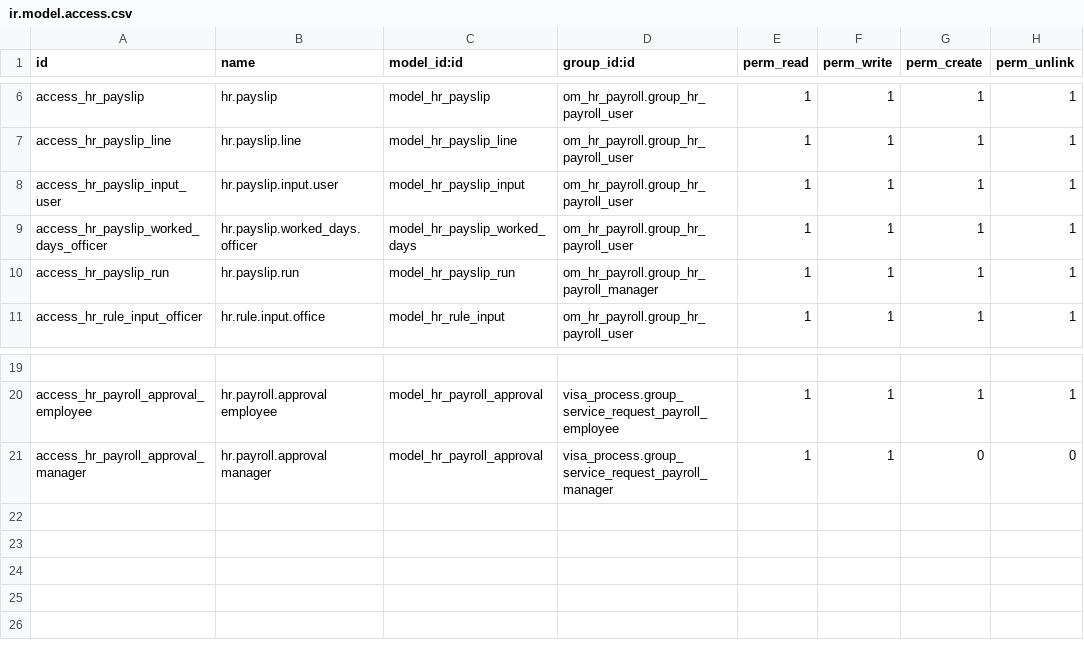
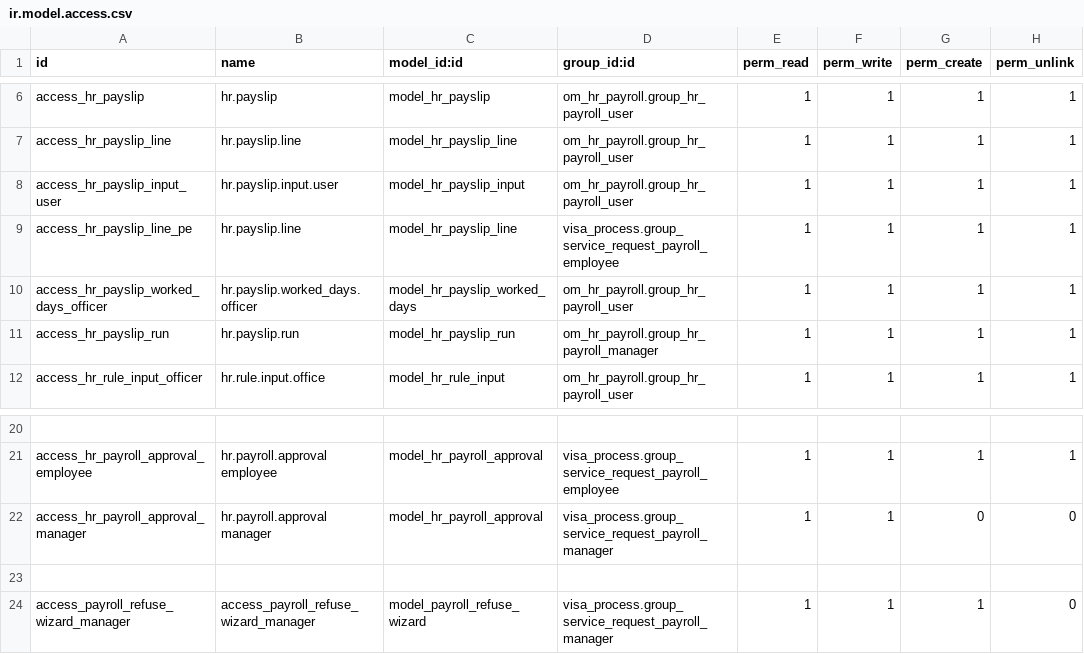
Before and after one commit to Deekshithhm27/aamalcom, a CSV file: odoo_mates/om_hr_payroll/security/ir.model.access.csv, drawn as a sheet; only a part is shown, gaps mark what is left out; the diff names each change by its address in the sheet, - before the commit and + after, or states it on an @@ line.

Commit message:
refuse section

```diff
--- a/odoo_mates/om_hr_payroll/security/ir.model.access.csv
+++ b/odoo_mates/om_hr_payroll/security/ir.model.access.csv
+row 9: access_hr_payslip_line_pe | hr.payslip.line | model_hr_payslip_line | visa_process.group_service_request_payroll_employee | 1 | 1 | 1 | 1
+row 23: (empty)
+row 24: access_payroll_refuse_wizard_manager | access_payroll_refuse_wizard_manager | model_payroll_refuse_wizard | visa_process.group_service_request_payroll_manager | 1 | 1 | 1 | 0
```
Also changed, not shown: aamalcom_payroll/security/ir.model.access.csv, 8 other files.
